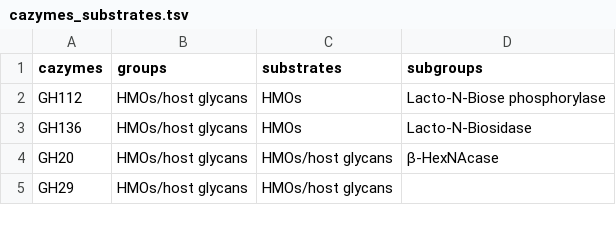
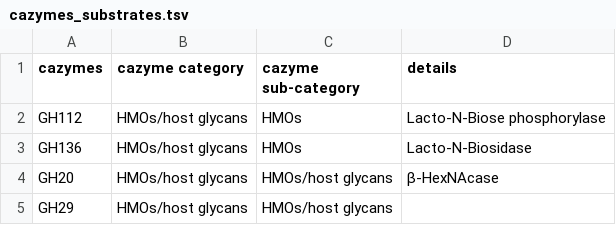
Before and after one commit to yunso-bio/MILKOME, a TSV file: data/cazymes_substrates.tsv, drawn as a sheet; only a part is shown.

Commit message:
Update header in cazymes_substrates.tsv

```diff
--- a/data/cazymes_substrates.tsv
+++ b/data/cazymes_substrates.tsv
@@ -1,2 +1,2 @@
-cazymes	groups	substrates	subgroups
+cazymes	cazyme category	cazyme sub-category	details
 GH112	HMOs/host glycans	HMOs	Lacto-N-Biose phosphorylase
```
